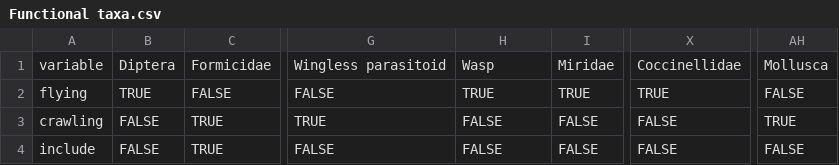
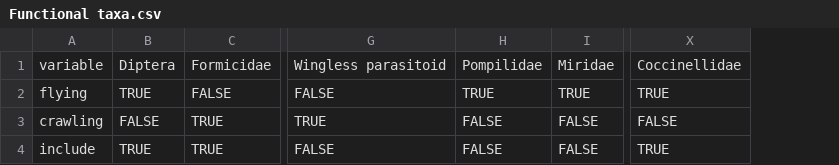
Before and after one commit to katiemmanning/trapping_calibration, a CSV file: Data/Functional taxa.csv, drawn as a sheet; only a part is shown, gaps mark what is left out; the diff names each change by its address in the sheet, - before the commit and + after, or states it on an @@ line.

Commit message:
update functional taxa

```diff
--- a/Data/Functional taxa.csv
+++ b/Data/Functional taxa.csv
-column AH, rows 1-4: Mollusca | FALSE | TRUE | FALSE
-H1: Wasp
+H1: Pompilidae
-B4: FALSE
+B4: TRUE
-X4: FALSE
+X4: TRUE
```
Also changed, not shown: 2 other files.
